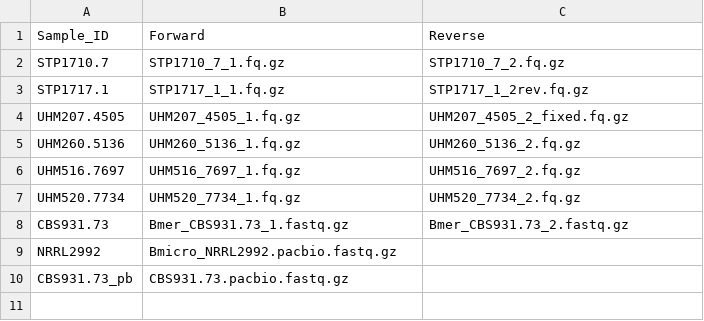
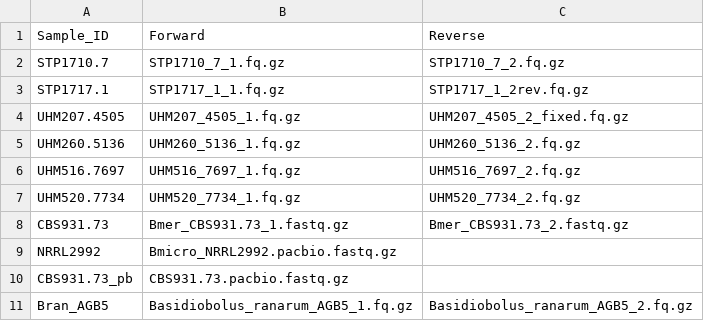
Before and after one commit to herptilemicrobiomes/Basidiobolus_ploidy_anlaysis, a CSV file: samples.csv, drawn as a sheet; the diff names each change by its address in the sheet, - before the commit and + after, or states it on an @@ line.

Commit message:
add AGB5

```diff
--- a/samples.csv
+++ b/samples.csv
+row 11: Bran_AGB5 | Basidiobolus_ranarum_AGB5_1.fq.gz | Basidiobolus_ranarum_AGB5_2.fq.gz
```
